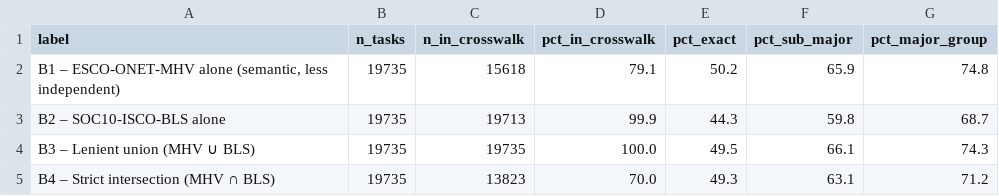
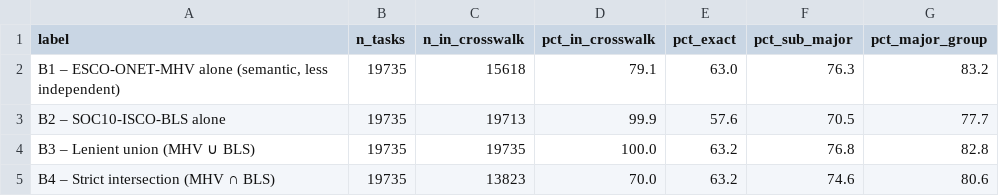
Before and after one commit to einian85/onet-task-isco-crosswalk, a CSV file: validation/results/chain_eval_onet250_overall.csv, drawn as a sheet.

```diff
--- a/validation/results/chain_eval_onet250_overall.csv
+++ b/validation/results/chain_eval_onet250_overall.csv
@@ -1,5 +1,5 @@
 label,n_tasks,n_in_crosswalk,pct_in_crosswalk,pct_exact,pct_sub_major,pct_major_group
-"B1 – ESCO-ONET-MHV alone (semantic, less independent)",19735,15618,79.1,50.2,65.9,74.8
-B2 – SOC10-ISCO-BLS alone,19735,19713,99.9,44.3,59.8,68.7
-B3 – Lenient union (MHV ∪ BLS),19735,19735,100.0,49.5,66.1,74.3
-B4 – Strict intersection (MHV ∩ BLS),19735,13823,70.0,49.3,63.1,71.2
+"B1 – ESCO-ONET-MHV alone (semantic, less independent)",19735,15618,79.1,63.0,76.3,83.2
+B2 – SOC10-ISCO-BLS alone,19735,19713,99.9,57.6,70.5,77.7
+B3 – Lenient union (MHV ∪ BLS),19735,19735,100.0,63.2,76.8,82.8
+B4 – Strict intersection (MHV ∩ BLS),19735,13823,70.0,63.2,74.6,80.6
```
Also changed, not shown: validation/results/chain_eval_onet250_by_major_group.csv, validation/results/chain_eval_onet250_by_sim_bin.csv, 11 other files.
